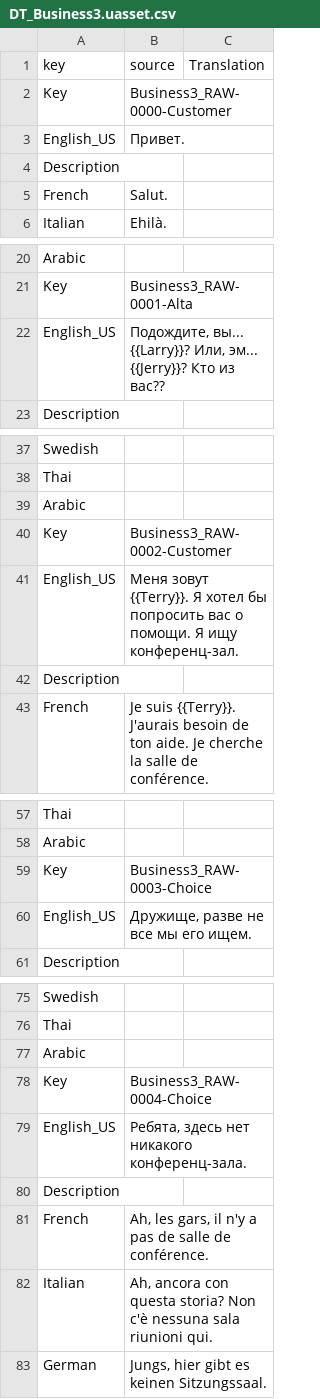
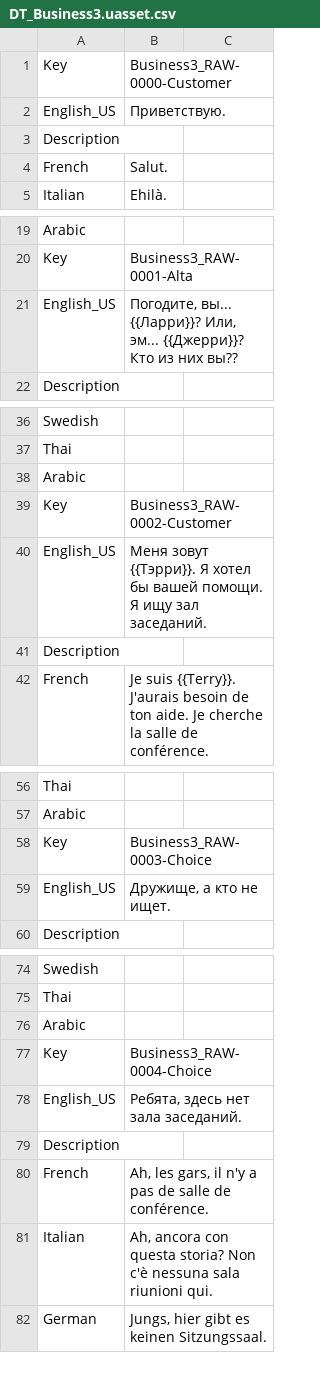
Before and after one commit to Dontaz/Wanderstop-RU, a CSV file: ru_files/TheClearing/Content/Data/Dialogue/Localization/DT_Business3.uasset.csv, drawn as a sheet; only a part is shown, gaps mark what is left out; the diff covers the shown part only.

Commit message:
Update DT_Business3.uasset.csv

```diff
--- a/ru_files/TheClearing/Content/Data/Dialogue/Localization/DT_Business3.uasset.csv
+++ b/ru_files/TheClearing/Content/Data/Dialogue/Localization/DT_Business3.uasset.csv
@@ -1,4 +1,3 @@
-key,source,Translation
 Key,Business3_RAW-0000-Customer,
-English_US,Привет.,
+English_US,Приветствую.,
 Description,,
@@ -21,3 +20,3 @@ Arabic,,
 Key,Business3_RAW-0001-Alta,
-English_US,"Подождите, вы... {{Larry}}? Или, эм... {{Jerry}}? Кто из вас??",
+English_US,"Погодите, вы... {{Ларри}}? Или, эм... {{Джерри}}? Кто из них вы??",
 Description,,
@@ -40,3 +39,3 @@ Arabic,,
 Key,Business3_RAW-0002-Customer,
-English_US,Меня зовут {{Terry}}. Я хотел бы попросить вас о помощи. Я ищу конференц-зал.,
+English_US,Меня зовут {{Тэрри}}. Я хотел бы вашей помощи. Я ищу зал заседаний.,
 Description,,
@@ -59,3 +58,3 @@ Arabic,,
 Key,Business3_RAW-0003-Choice,
-English_US,"Дружище, разве не все мы его ищем.",
+English_US,"Дружище, а кто не ищет.",
 Description,,
@@ -78,3 +77,3 @@ Arabic,,
 Key,Business3_RAW-0004-Choice,
-English_US,"Ребята, здесь нет никакого конференц-зала.",
+English_US,"Ребята, здесь нет зала заседаний.",
 Description,,
```
Also changed, not shown: 116 edited cells elsewhere in this file.
